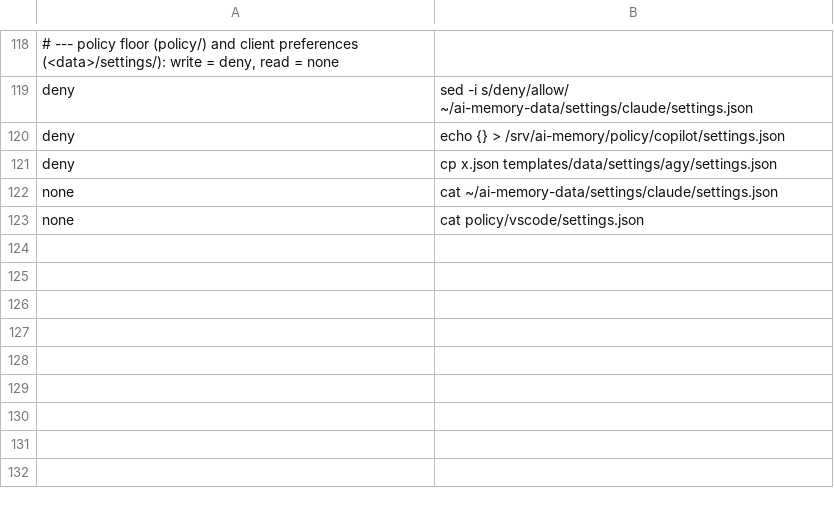
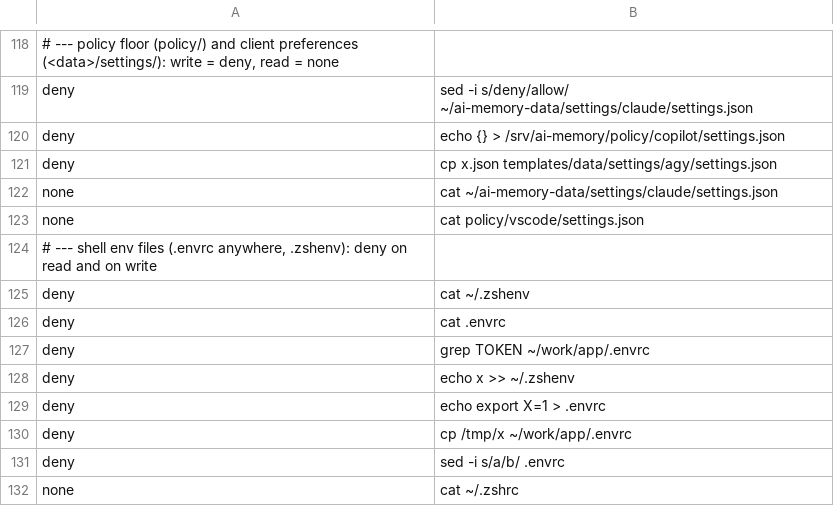
Before and after one commit to farming-apps/cairn, a TSV file: tools/guard-cases.tsv, drawn as a sheet; only a part is shown, gaps mark what is left out.

Commit message:
fix(policy): deny reading and writing .envrc and .zshenv in every client (#13)
- claude: Read/Edit of ~/.zshenv and //**/.envrc (any path) in deny; drop the
  old ask entries
- agy: read_file/write_file of ~/.zshenv and .envrc in deny
- guard-bash: new shellenv category, deny on read or write from the shell
  (all three CLIs), 8 new cases
- vscode: built-in Copilot off for .zshenv (.envrc already matches .env*)
- policy/README: document floorRemove and the new rules

```diff
--- a/tools/guard-cases.tsv
+++ b/tools/guard-cases.tsv
@@ -123 +123,10 @@ none	cat ~/ai-memory-data/settings/claude/settings.json
 none	cat policy/vscode/settings.json
+# --- shell env files (.envrc anywhere, .zshenv): deny on read and on write
+deny	cat ~/.zshenv
+deny	cat .envrc
+deny	grep TOKEN ~/work/app/.envrc
+deny	echo x >> ~/.zshenv
+deny	echo export X=1 > .envrc
+deny	cp /tmp/x ~/work/app/.envrc
+deny	sed -i s/a/b/ .envrc
+none	cat ~/.zshrc
```
Also changed, not shown: 5 other files.
